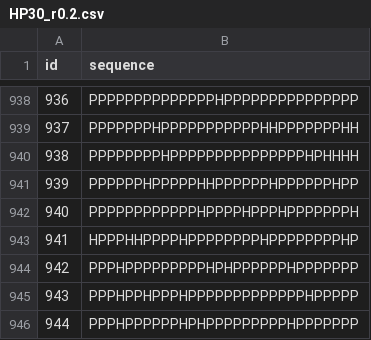
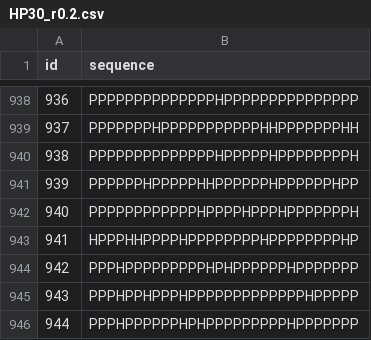
Before and after one commit to okkevaneck/prospr, a CSV file: prospr/data/vanEck_hratio/HP30_r0.2.csv, drawn as a sheet; only a part is shown, gaps mark what is left out.

```diff
--- a/prospr/data/vanEck_hratio/HP30_r0.2.csv
+++ b/prospr/data/vanEck_hratio/HP30_r0.2.csv
@@ -939,3 +939,3 @@ id,sequence
 937,PPPPPPPHPPPPPPPPPPPHHPPPPPPPHH
-938,PPPPPPPPHPPPPPPPPPPPPPPPHPHHHH
+938,PPPPPPPPPPPPPPHPPPPPHPPPPPPPPH
 939,PPPPPPHPPPPPHHPPPPPPHPPPPPPHPP
```
Also changed, not shown: 5 other files.
